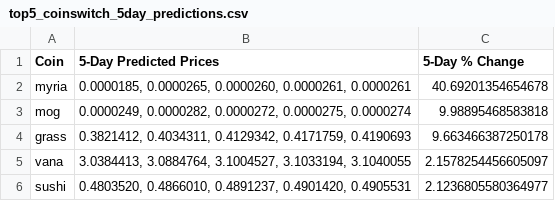
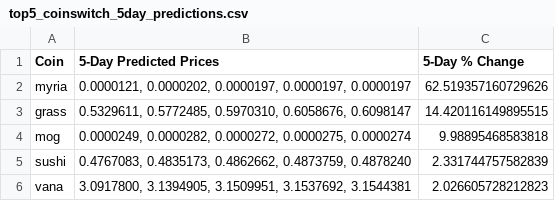
Before and after one commit to tamonashroy/price-prediction-app, a CSV file: top5_coinswitch_5day_predictions.csv, drawn as a sheet.

```diff
--- a/top5_coinswitch_5day_predictions.csv
+++ b/top5_coinswitch_5day_predictions.csv
@@ -1,6 +1,6 @@
 Coin,5-Day Predicted Prices,5-Day % Change
-myria,"0.0000185, 0.0000265, 0.0000260, 0.0000261, 0.0000261",40.69201354654678
+myria,"0.0000121, 0.0000202, 0.0000197, 0.0000197, 0.0000197",62.519357160729626
+grass,"0.5329611, 0.5772485, 0.5970310, 0.6058676, 0.6098147",14.420116149895515
 mog,"0.0000249, 0.0000282, 0.0000272, 0.0000275, 0.0000274",9.98895468583818
-grass,"0.3821412, 0.4034311, 0.4129342, 0.4171759, 0.4190693",9.663466387250178
-vana,"3.0384413, 3.0884764, 3.1004527, 3.1033194, 3.1040055",2.1578254456605097
-sushi,"0.4803520, 0.4866010, 0.4891237, 0.4901420, 0.4905531",2.1236805580364977
+sushi,"0.4767083, 0.4835173, 0.4862662, 0.4873759, 0.4878240",2.331744757582839
+vana,"3.0917800, 3.1394905, 3.1509951, 3.1537692, 3.1544381",2.026605728212823
```
Also changed, not shown: batch_5day_predictions.csv, batch_last5_actual_vs_predicted.csv, 2 other files.
